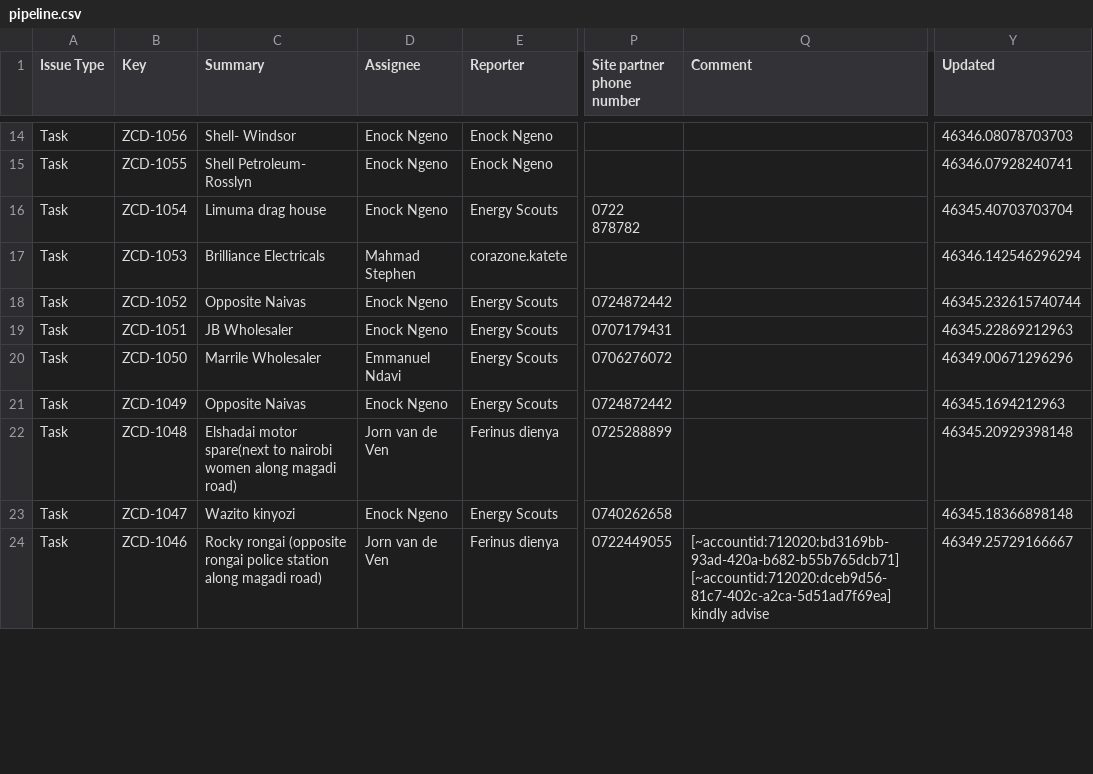
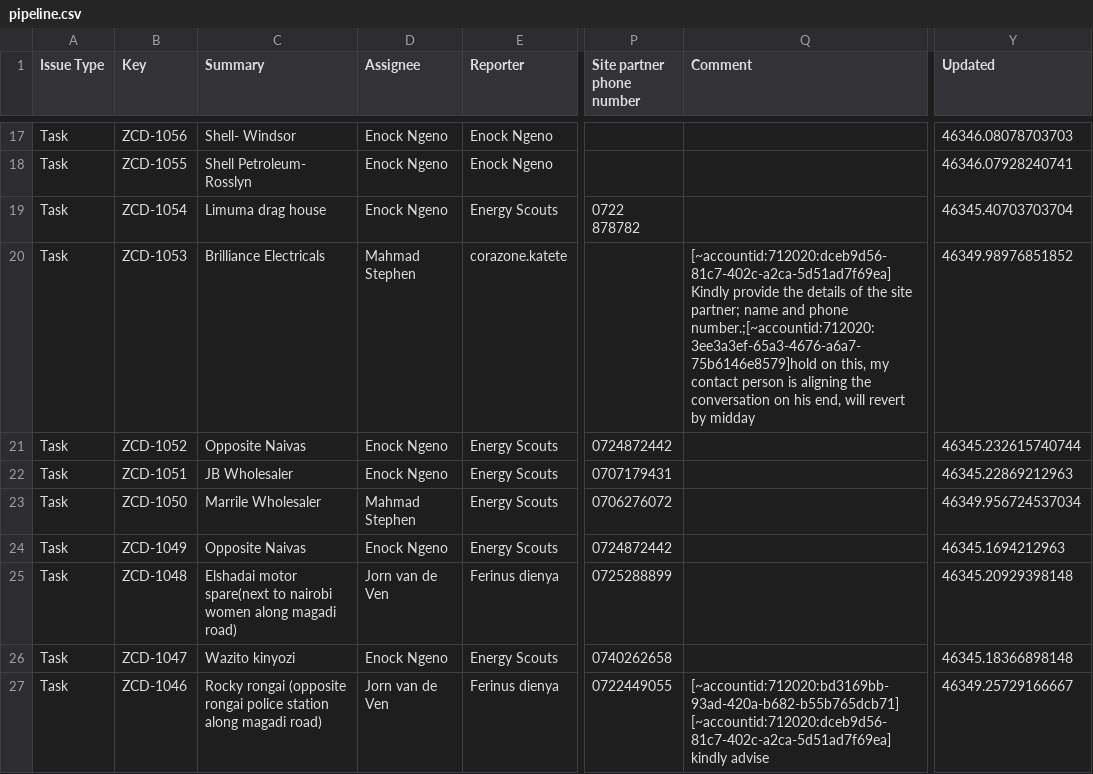
Before and after one commit to keithkinuthiakamauzeno/Network-Overview-Dashboard, a CSV file: data/pipeline.csv, drawn as a sheet; only a part is shown, gaps mark what is left out; addresses are those after the commit; the diff covers the shown part only; the diff names each change by its address in the sheet, - before the commit and + after, or states it on an @@ line.

```diff
--- a/data/pipeline.csv
+++ b/data/pipeline.csv
-Q20 (Comment): (empty)
+Q20 (Comment): [~accountid:712020:dceb9d56-81c7-402c-a2ca-5d51ad7f69ea] Kindly provide the details of the site partner; name and phone number.;[~accountid:712020:3ee3a3ef-65a3-4676-a6a7-75b6146e8579]hold on this, my contact person is aligning the conversation on his end, will revert by midday
-Y20 (Updated): 46346.142546296294
+Y20 (Updated): 46349.98976851852
-D23 (Assignee): Emmanuel Ndavi
+D23 (Assignee): Mahmad Stephen
-Y23 (Updated): 46349.00671296296
+Y23 (Updated): 46349.956724537034
```
Also changed, not shown: 3 added rows and 29 edited cells elsewhere in this file.
